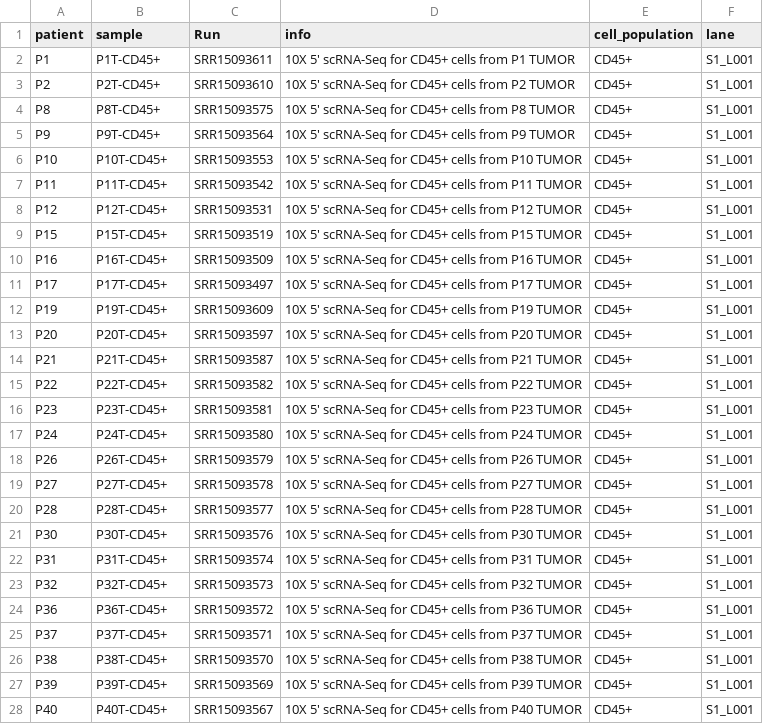
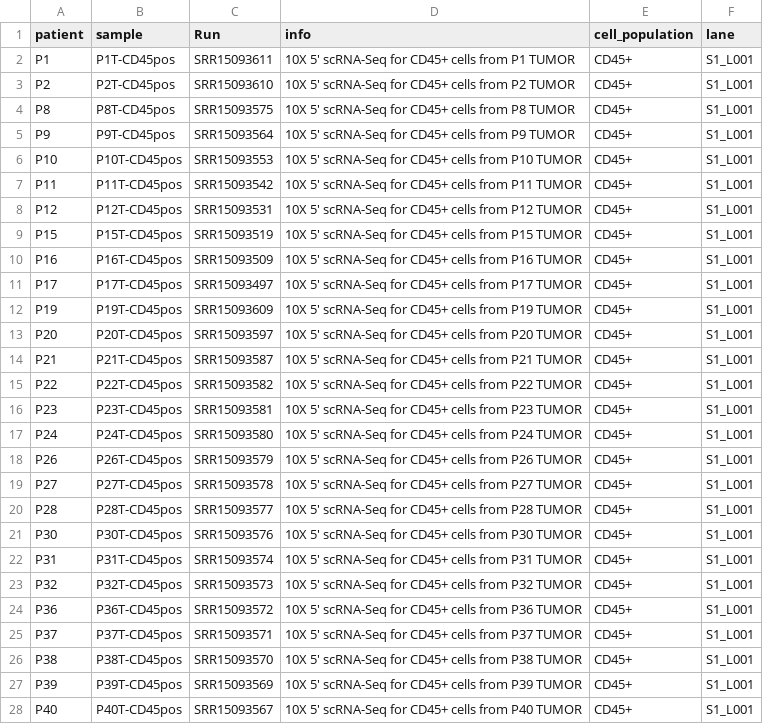
Before and after one commit to ruppinlab/CSI-Microbes-identification, a TSV file: Zhang2021/data/samples.tsv, drawn as a sheet; only a part is shown; the diff covers the shown part only.

Commit message:
replace plus sign to avoid regex hell

```diff
--- a/Zhang2021/data/samples.tsv
+++ b/Zhang2021/data/samples.tsv
@@ -1,28 +1,28 @@
 patient	sample	Run	info	cell_population	lane
-P1	P1T-CD45+	SRR15093611	10X 5' scRNA-Seq for CD45+ cells from P1 TUMOR	CD45+	S1_L001
-P2	P2T-CD45+	SRR15093610	10X 5' scRNA-Seq for CD45+ cells from P2 TUMOR	CD45+	S1_L001
-P8	P8T-CD45+	SRR15093575	10X 5' scRNA-Seq for CD45+ cells from P8 TUMOR	CD45+	S1_L001
-P9	P9T-CD45+	SRR15093564	10X 5' scRNA-Seq for CD45+ cells from P9 TUMOR	CD45+	S1_L001
-P10	P10T-CD45+	SRR15093553	10X 5' scRNA-Seq for CD45+ cells from P10 TUMOR	CD45+	S1_L001
-P11	P11T-CD45+	SRR15093542	10X 5' scRNA-Seq for CD45+ cells from P11 TUMOR	CD45+	S1_L001
-P12	P12T-CD45+	SRR15093531	10X 5' scRNA-Seq for CD45+ cells from P12 TUMOR	CD45+	S1_L001
-P15	P15T-CD45+	SRR15093519	10X 5' scRNA-Seq for CD45+ cells from P15 TUMOR	CD45+	S1_L001
-P16	P16T-CD45+	SRR15093509	10X 5' scRNA-Seq for CD45+ cells from P16 TUMOR	CD45+	S1_L001
-P17	P17T-CD45+	SRR15093497	10X 5' scRNA-Seq for CD45+ cells from P17 TUMOR	CD45+	S1_L001
-P19	P19T-CD45+	SRR15093609	10X 5' scRNA-Seq for CD45+ cells from P19 TUMOR	CD45+	S1_L001
-P20	P20T-CD45+	SRR15093597	10X 5' scRNA-Seq for CD45+ cells from P20 TUMOR	CD45+	S1_L001
-P21	P21T-CD45+	SRR15093587	10X 5' scRNA-Seq for CD45+ cells from P21 TUMOR	CD45+	S1_L001
-P22	P22T-CD45+	SRR15093582	10X 5' scRNA-Seq for CD45+ cells from P22 TUMOR	CD45+	S1_L001
-P23	P23T-CD45+	SRR15093581	10X 5' scRNA-Seq for CD45+ cells from P23 TUMOR	CD45+	S1_L001
-P24	P24T-CD45+	SRR15093580	10X 5' scRNA-Seq for CD45+ cells from P24 TUMOR	CD45+	S1_L001
-P26	P26T-CD45+	SRR15093579	10X 5' scRNA-Seq for CD45+ cells from P26 TUMOR	CD45+	S1_L001
-P27	P27T-CD45+	SRR15093578	10X 5' scRNA-Seq for CD45+ cells from P27 TUMOR	CD45+	S1_L001
-P28	P28T-CD45+	SRR15093577	10X 5' scRNA-Seq for CD45+ cells from P28 TUMOR	CD45+	S1_L001
-P30	P30T-CD45+	SRR15093576	10X 5' scRNA-Seq for CD45+ cells from P30 TUMOR	CD45+	S1_L001
-P31	P31T-CD45+	SRR15093574	10X 5' scRNA-Seq for CD45+ cells from P31 TUMOR	CD45+	S1_L001
-P32	P32T-CD45+	SRR15093573	10X 5' scRNA-Seq for CD45+ cells from P32 TUMOR	CD45+	S1_L001
-P36	P36T-CD45+	SRR15093572	10X 5' scRNA-Seq for CD45+ cells from P36 TUMOR	CD45+	S1_L001
-P37	P37T-CD45+	SRR15093571	10X 5' scRNA-Seq for CD45+ cells from P37 TUMOR	CD45+	S1_L001
-P38	P38T-CD45+	SRR15093570	10X 5' scRNA-Seq for CD45+ cells from P38 TUMOR	CD45+	S1_L001
-P39	P39T-CD45+	SRR15093569	10X 5' scRNA-Seq for CD45+ cells from P39 TUMOR	CD45+	S1_L001
-P40	P40T-CD45+	SRR15093567	10X 5' scRNA-Seq for CD45+ cells from P40 TUMOR	CD45+	S1_L001
+P1	P1T-CD45pos	SRR15093611	10X 5' scRNA-Seq for CD45+ cells from P1 TUMOR	CD45+	S1_L001
+P2	P2T-CD45pos	SRR15093610	10X 5' scRNA-Seq for CD45+ cells from P2 TUMOR	CD45+	S1_L001
+P8	P8T-CD45pos	SRR15093575	10X 5' scRNA-Seq for CD45+ cells from P8 TUMOR	CD45+	S1_L001
+P9	P9T-CD45pos	SRR15093564	10X 5' scRNA-Seq for CD45+ cells from P9 TUMOR	CD45+	S1_L001
+P10	P10T-CD45pos	SRR15093553	10X 5' scRNA-Seq for CD45+ cells from P10 TUMOR	CD45+	S1_L001
+P11	P11T-CD45pos	SRR15093542	10X 5' scRNA-Seq for CD45+ cells from P11 TUMOR	CD45+	S1_L001
+P12	P12T-CD45pos	SRR15093531	10X 5' scRNA-Seq for CD45+ cells from P12 TUMOR	CD45+	S1_L001
+P15	P15T-CD45pos	SRR15093519	10X 5' scRNA-Seq for CD45+ cells from P15 TUMOR	CD45+	S1_L001
+P16	P16T-CD45pos	SRR15093509	10X 5' scRNA-Seq for CD45+ cells from P16 TUMOR	CD45+	S1_L001
+P17	P17T-CD45pos	SRR15093497	10X 5' scRNA-Seq for CD45+ cells from P17 TUMOR	CD45+	S1_L001
+P19	P19T-CD45pos	SRR15093609	10X 5' scRNA-Seq for CD45+ cells from P19 TUMOR	CD45+	S1_L001
+P20	P20T-CD45pos	SRR15093597	10X 5' scRNA-Seq for CD45+ cells from P20 TUMOR	CD45+	S1_L001
+P21	P21T-CD45pos	SRR15093587	10X 5' scRNA-Seq for CD45+ cells from P21 TUMOR	CD45+	S1_L001
+P22	P22T-CD45pos	SRR15093582	10X 5' scRNA-Seq for CD45+ cells from P22 TUMOR	CD45+	S1_L001
+P23	P23T-CD45pos	SRR15093581	10X 5' scRNA-Seq for CD45+ cells from P23 TUMOR	CD45+	S1_L001
+P24	P24T-CD45pos	SRR15093580	10X 5' scRNA-Seq for CD45+ cells from P24 TUMOR	CD45+	S1_L001
+P26	P26T-CD45pos	SRR15093579	10X 5' scRNA-Seq for CD45+ cells from P26 TUMOR	CD45+	S1_L001
+P27	P27T-CD45pos	SRR15093578	10X 5' scRNA-Seq for CD45+ cells from P27 TUMOR	CD45+	S1_L001
+P28	P28T-CD45pos	SRR15093577	10X 5' scRNA-Seq for CD45+ cells from P28 TUMOR	CD45+	S1_L001
+P30	P30T-CD45pos	SRR15093576	10X 5' scRNA-Seq for CD45+ cells from P30 TUMOR	CD45+	S1_L001
+P31	P31T-CD45pos	SRR15093574	10X 5' scRNA-Seq for CD45+ cells from P31 TUMOR	CD45+	S1_L001
+P32	P32T-CD45pos	SRR15093573	10X 5' scRNA-Seq for CD45+ cells from P32 TUMOR	CD45+	S1_L001
+P36	P36T-CD45pos	SRR15093572	10X 5' scRNA-Seq for CD45+ cells from P36 TUMOR	CD45+	S1_L001
+P37	P37T-CD45pos	SRR15093571	10X 5' scRNA-Seq for CD45+ cells from P37 TUMOR	CD45+	S1_L001
+P38	P38T-CD45pos	SRR15093570	10X 5' scRNA-Seq for CD45+ cells from P38 TUMOR	CD45+	S1_L001
+P39	P39T-CD45pos	SRR15093569	10X 5' scRNA-Seq for CD45+ cells from P39 TUMOR	CD45+	S1_L001
+P40	P40T-CD45pos	SRR15093567	10X 5' scRNA-Seq for CD45+ cells from P40 TUMOR	CD45+	S1_L001
```
Also changed, not shown: 97 edited cells elsewhere in this file.
